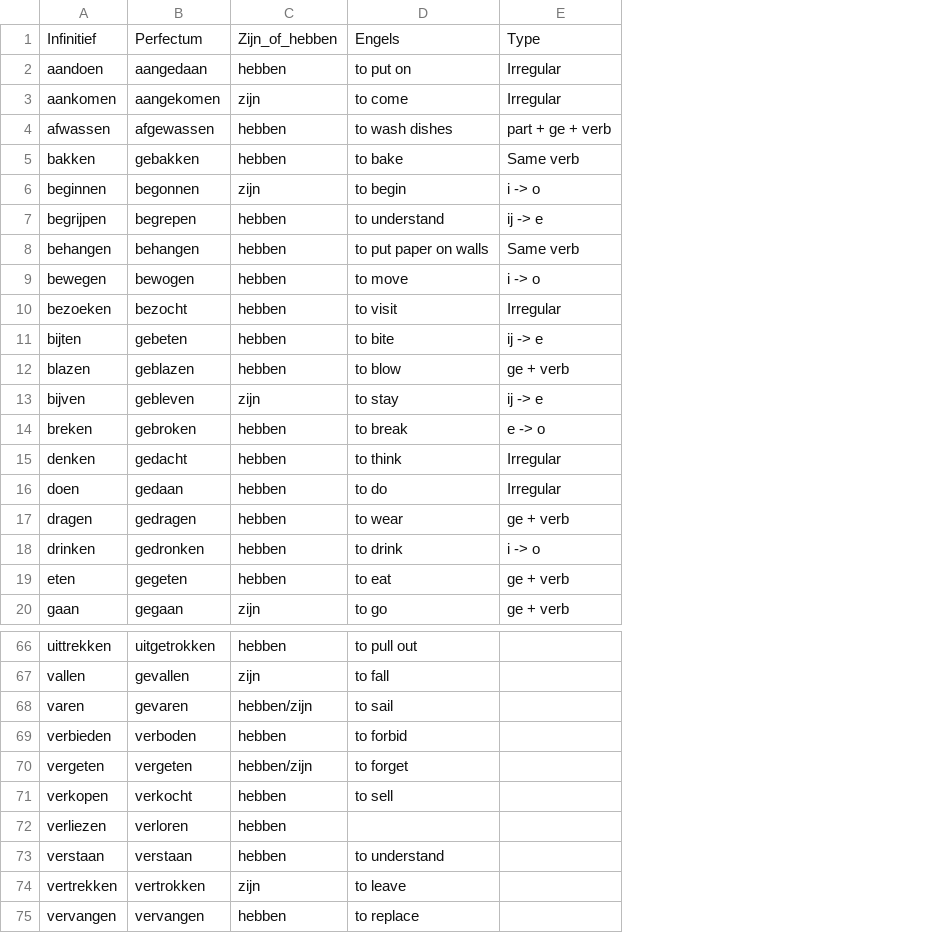
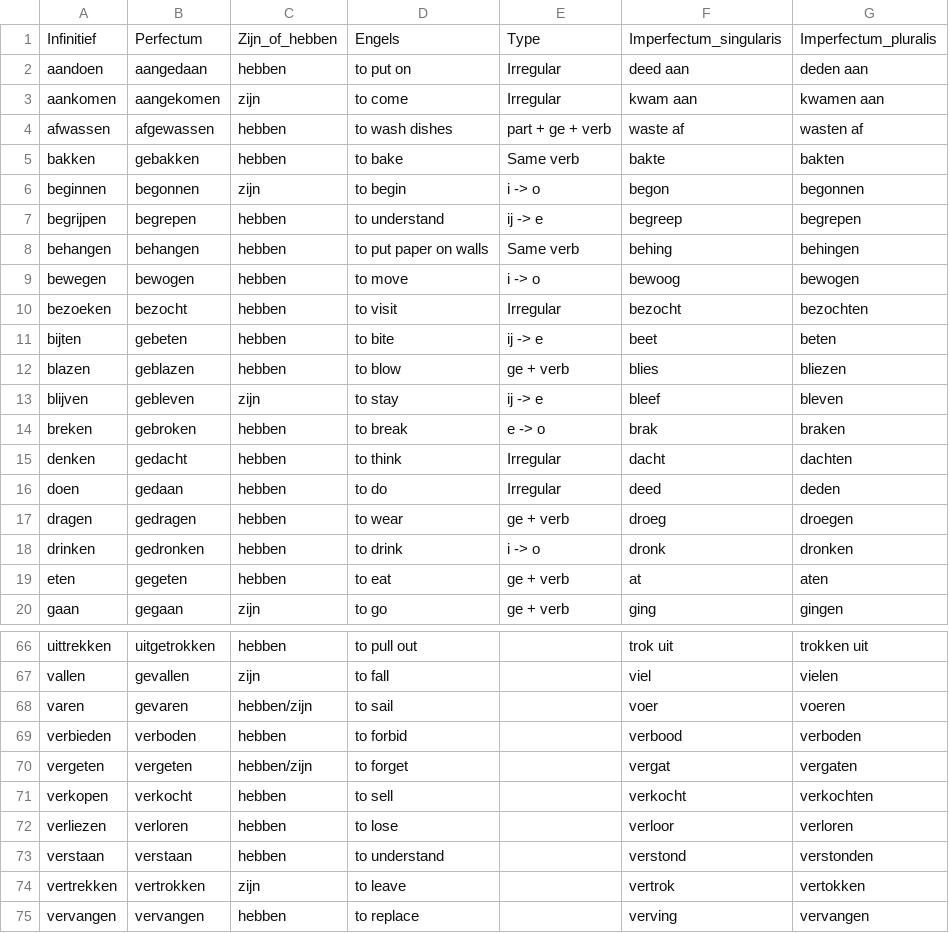
Before and after one commit to salvafern/hetperfectum, a CSV file: data-raw/hetperfectum.csv, drawn as a sheet; only a part is shown, gaps mark what is left out; the diff names each change by its address in the sheet, - before the commit and + after, or states it on an @@ line.

Commit message:
added data and function for imperfectum

```diff
--- a/data-raw/hetperfectum.csv
+++ b/data-raw/hetperfectum.csv
+column F, rows 1-20: Imperfectum_singularis | deed aan | kwam aan | waste af | bakte | begon | begreep | behing | bewoog | bezocht | beet | blies | bleef | brak | dacht | deed | droeg | dronk | at | ging; rows 66-75: trok uit | viel | voer | verbood | vergat | verkocht | verloor | verstond | vertrok | verving
+column G, rows 1-20: Imperfectum_pluralis | deden aan | kwamen aan | wasten af | bakten | begonnen | begrepen | behingen | bewogen | bezochten | beten | bliezen | bleven | braken | dachten | deden | droegen | dronken | aten | gingen; rows 66-75: trokken uit | vielen | voeren | verboden | vergaten | verkochten | verloren | verstonden | vertokken | vervangen
-A13: bijven
+A13: blijven
-D72: (empty)
+D72: to lose
```
Also changed, not shown: 9 other files.
